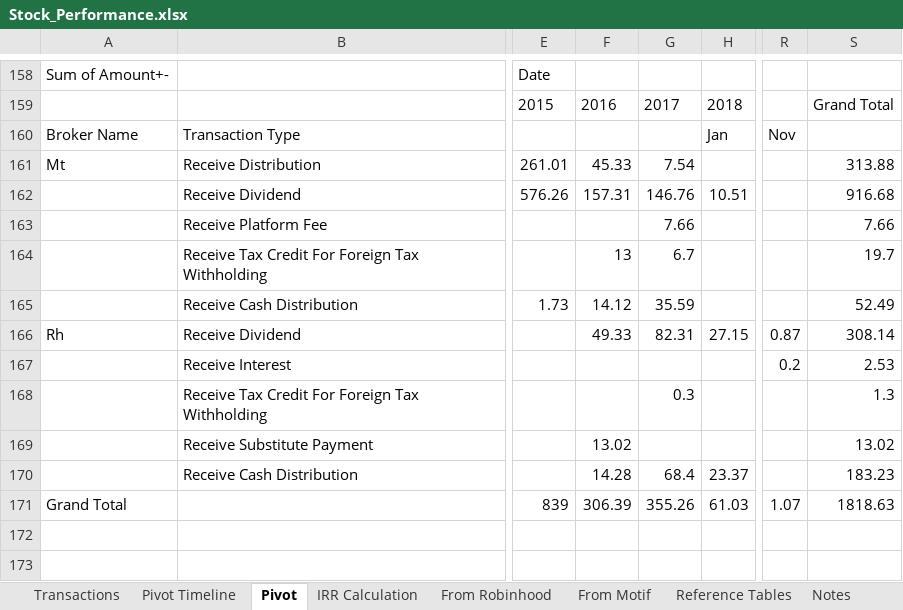
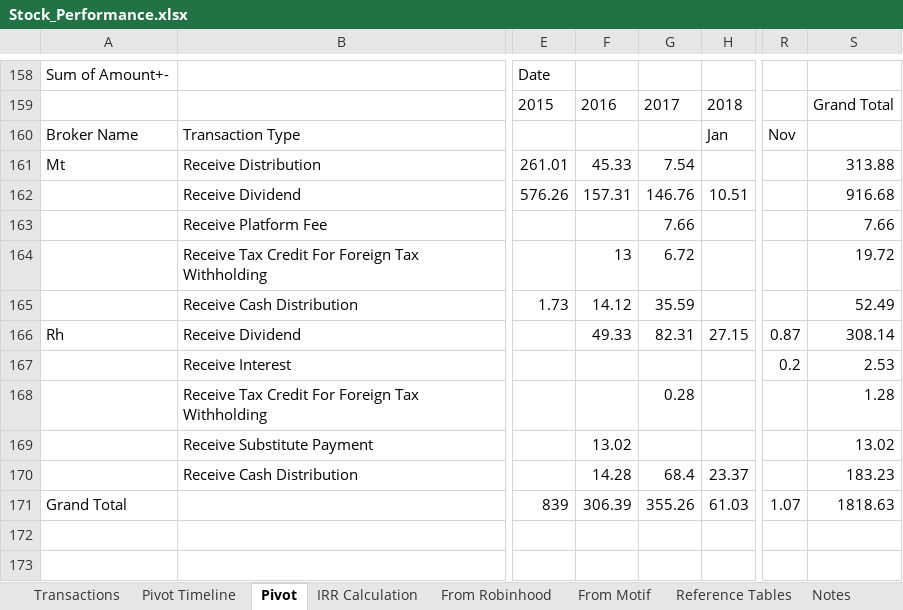
Before and after one commit to creedn32/publicProjects, an Excel workbook: Stock_Performance.xlsx, sheet Pivot, drawn as a sheet; only a part is shown, gaps mark what is left out; values as stored, in another font and other column widths than the file's, no borders; the diff covers the shown part only; the diff names each change by its address in the sheet, - before the commit and + after, or states it on an @@ line.

```diff
--- a/Stock_Performance.xlsx (sheet Pivot)
+++ b/Stock_Performance.xlsx (sheet Pivot)
-G164: 6.7
+G164: 6.72
-S164: 19.7
+S164: 19.72
-G168: 0.3
+G168: 0.28
-S168: 1.3
+S168: 1.28
```
Also changed, not shown: 13 added rows, 13 removed rows and 3 edited cells elsewhere in this sheet, sheet Pivot Timeline, sheet Transactions.
